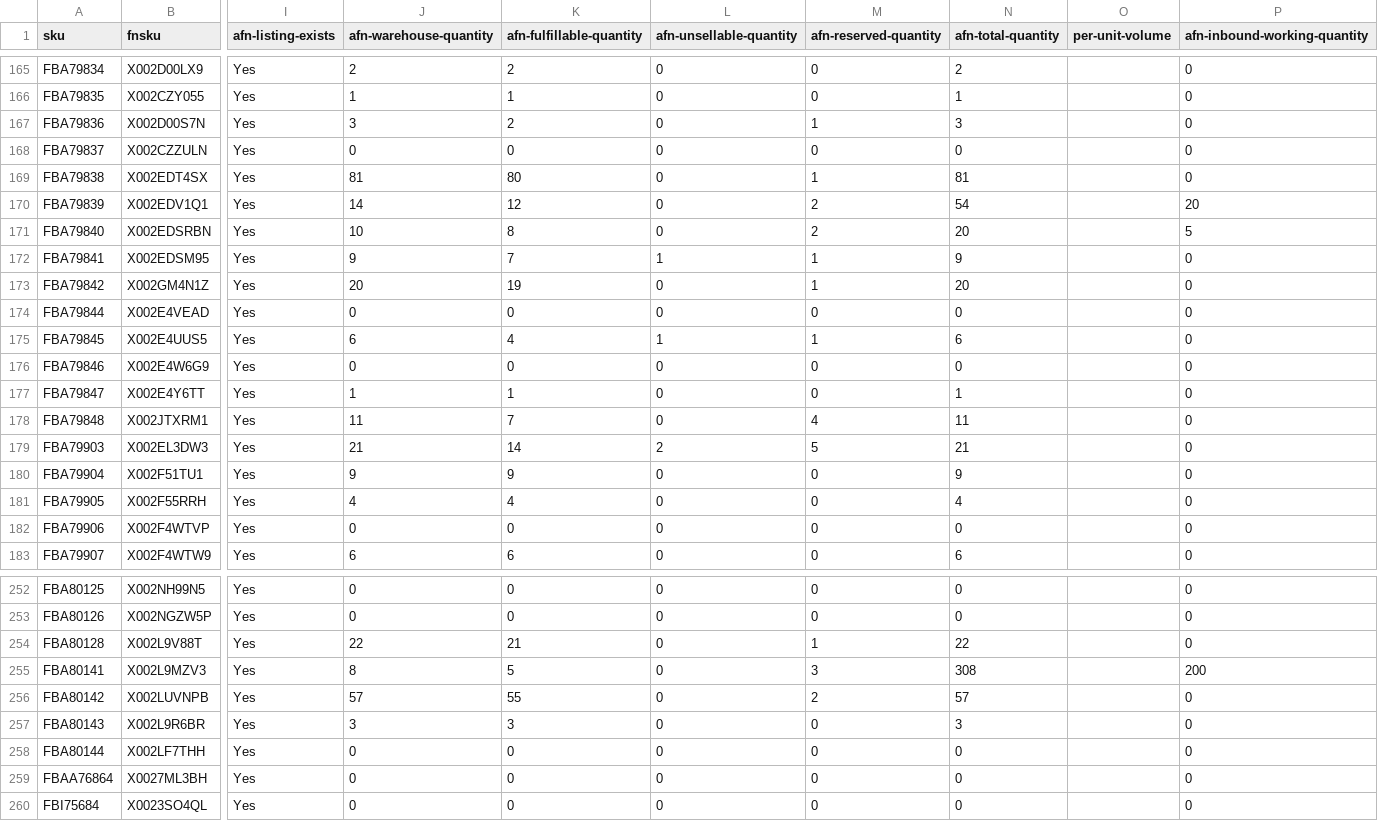
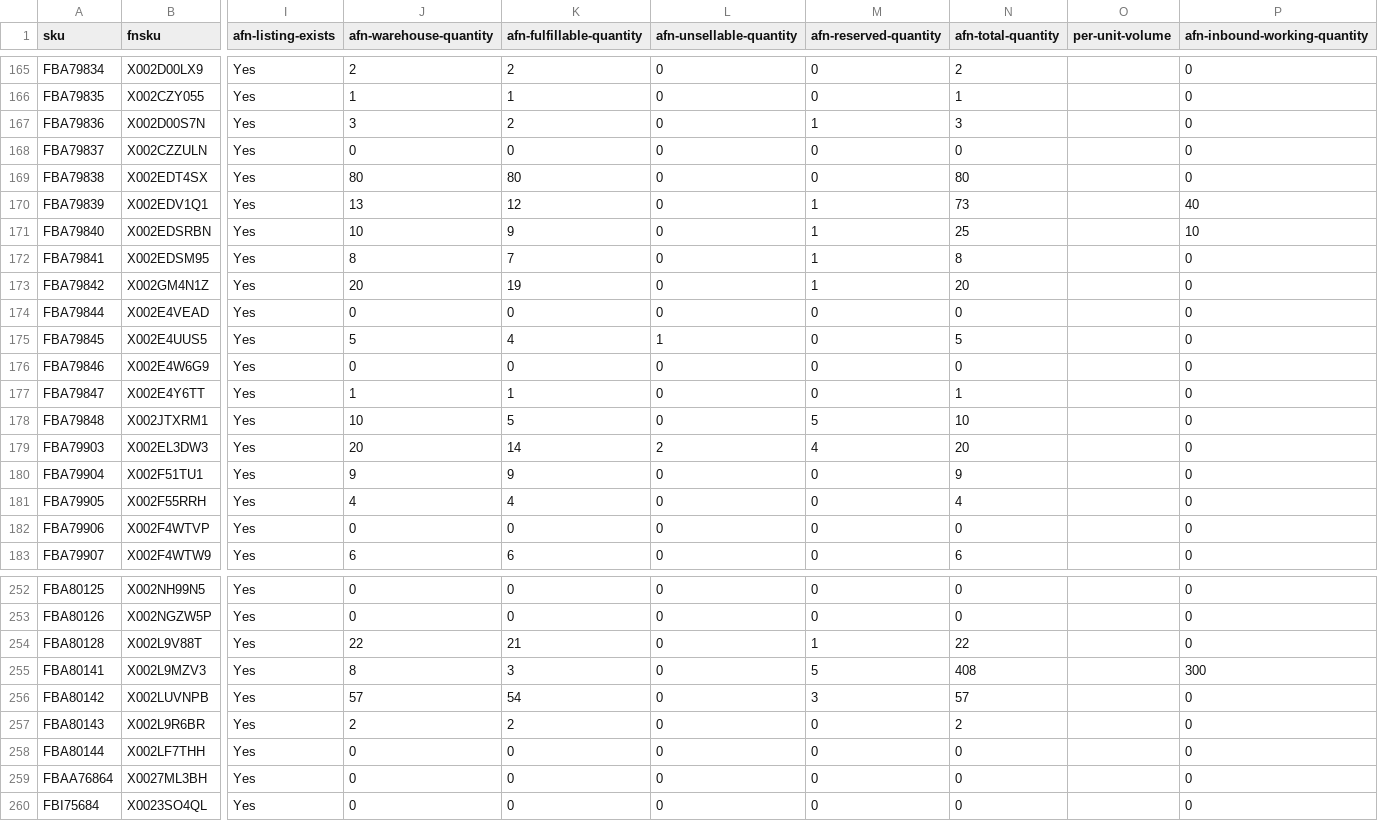
Before and after one commit to nitesh-lang/am-replenishment, a CSV file: data/input/inventory_amazon_audio_array.csv, drawn as a sheet; only a part is shown, gaps mark what is left out; the diff covers the shown part only; the diff names each change by its address in the sheet, - before the commit and + after, or states it on an @@ line.

```diff
--- a/data/input/inventory_amazon_audio_array.csv
+++ b/data/input/inventory_amazon_audio_array.csv
-J169 (afn-warehouse-quantity): 81
+J169 (afn-warehouse-quantity): 80
-M169 (afn-reserved-quantity): 1
+M169 (afn-reserved-quantity): 0
-N169 (afn-total-quantity): 81
+N169 (afn-total-quantity): 80
-J170 (afn-warehouse-quantity): 14
+J170 (afn-warehouse-quantity): 13
-M170:M171 (afn-reserved-quantity): 2
+M170:M171 (afn-reserved-quantity): 1
-N170 (afn-total-quantity): 54
+N170 (afn-total-quantity): 73
-P170 (afn-inbound-working-quantity): 20
+P170 (afn-inbound-working-quantity): 40
-K171 (afn-fulfillable-quantity): 8
+K171 (afn-fulfillable-quantity): 9
-N171 (afn-total-quantity): 20
+N171 (afn-total-quantity): 25
-P171 (afn-inbound-working-quantity): 5
+P171 (afn-inbound-working-quantity): 10
-J172 (afn-warehouse-quantity): 9
+J172 (afn-warehouse-quantity): 8
-L172 (afn-unsellable-quantity): 1
+L172 (afn-unsellable-quantity): 0
-N172 (afn-total-quantity): 9
+N172 (afn-total-quantity): 8
-J175 (afn-warehouse-quantity): 6
+J175 (afn-warehouse-quantity): 5
-M175 (afn-reserved-quantity): 1
+M175 (afn-reserved-quantity): 0
-N175 (afn-total-quantity): 6
+N175 (afn-total-quantity): 5
-J178 (afn-warehouse-quantity): 11
+J178 (afn-warehouse-quantity): 10
-K178 (afn-fulfillable-quantity): 7
+K178 (afn-fulfillable-quantity): 5
-M178 (afn-reserved-quantity): 4
+M178 (afn-reserved-quantity): 5
-N178 (afn-total-quantity): 11
+N178 (afn-total-quantity): 10
-J179 (afn-warehouse-quantity): 21
+J179 (afn-warehouse-quantity): 20
-M179 (afn-reserved-quantity): 5
+M179 (afn-reserved-quantity): 4
-N179 (afn-total-quantity): 21
+N179 (afn-total-quantity): 20
-K255 (afn-fulfillable-quantity): 5
+K255 (afn-fulfillable-quantity): 3
-M255 (afn-reserved-quantity): 3
+M255 (afn-reserved-quantity): 5
-N255 (afn-total-quantity): 308
+N255 (afn-total-quantity): 408
-P255 (afn-inbound-working-quantity): 200
+P255 (afn-inbound-working-quantity): 300
-K256 (afn-fulfillable-quantity): 55
+K256 (afn-fulfillable-quantity): 54
-M256 (afn-reserved-quantity): 2
+M256 (afn-reserved-quantity): 3
-J257 (afn-warehouse-quantity): 3
+J257 (afn-warehouse-quantity): 2
-K257 (afn-fulfillable-quantity): 3
+K257 (afn-fulfillable-quantity): 2
-N257 (afn-total-quantity): 3
+N257 (afn-total-quantity): 2
```
Also changed, not shown: 123 edited cells elsewhere in this file, data/input/inventory_amazon_WM.csv, data/input/inventory_amazon_nexlev.csv, 9 other files.
